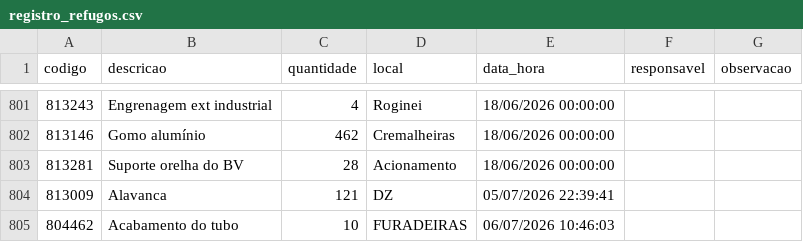
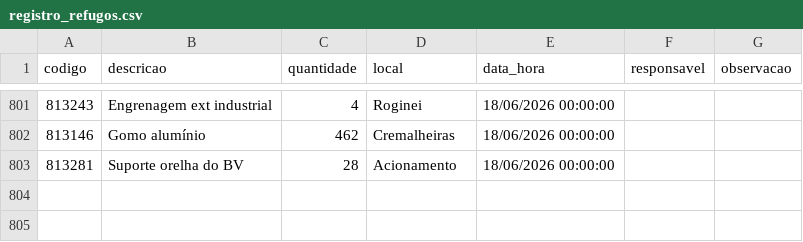
Before and after one commit to oneto133/AGL_Flow, a CSV file: dados/csv/registro_refugos.csv, drawn as a sheet; only a part is shown, gaps mark what is left out; the diff names each change by its address in the sheet, - before the commit and + after, or states it on an @@ line.

```diff
--- a/dados/csv/registro_refugos.csv
+++ b/dados/csv/registro_refugos.csv
-row 804: 813009 | Alavanca | 121 | DZ | 05/07/2026 22:39:41
-row 805: 804462 | Acabamento do tubo | 10 | FURADEIRAS | 06/07/2026 10:46:03
```
Also changed, not shown: 3 other files.
